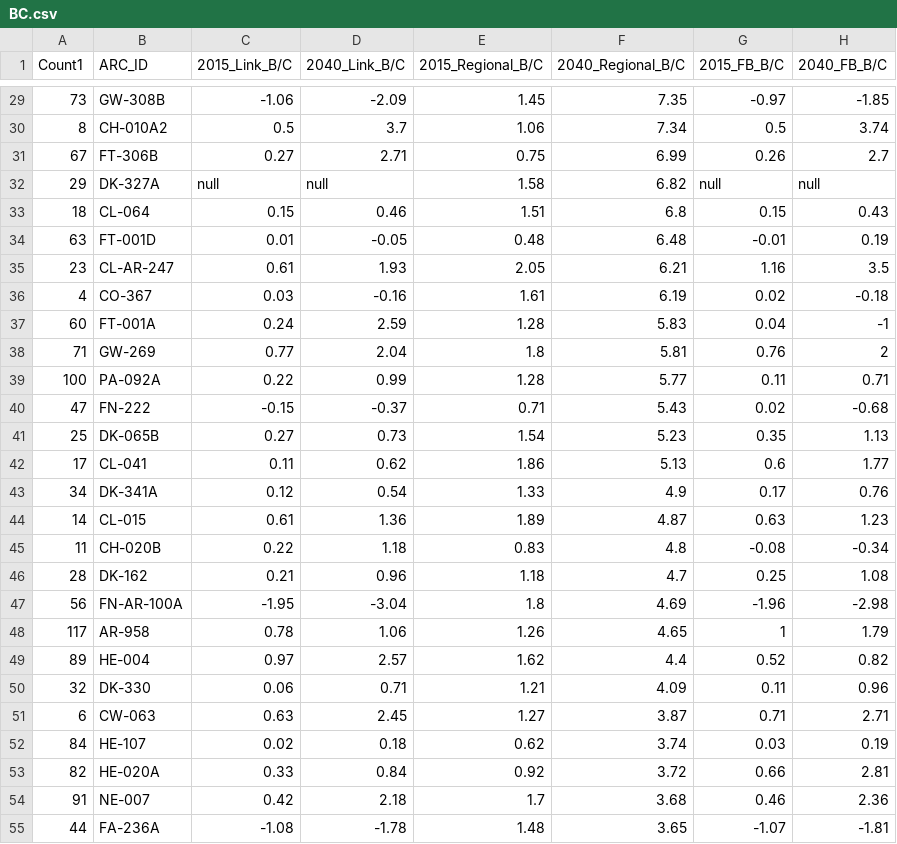
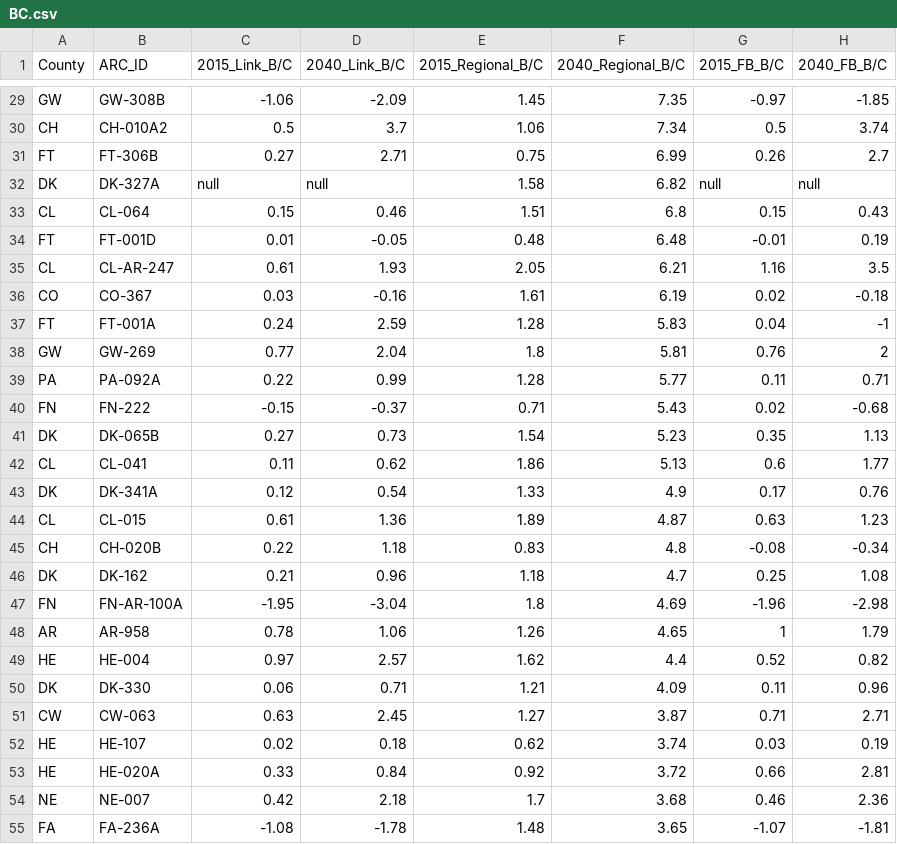
Before and after one commit to lslangley/ProjectEval, a CSV file: BC.csv, drawn as a sheet; only a part is shown, gaps mark what is left out; the diff covers the shown part only; the diff names each change by its address in the sheet, - before the commit and + after, or states it on an @@ line.

Commit message:
County field added

```diff
--- a/BC.csv
+++ b/BC.csv
-A1: Count1
+A1: County
-A29 (County): 73
+A29 (County): GW
-A30 (County): 8
+A30 (County): CH
-A31 (County): 67
+A31 (County): FT
-A32 (County): 29
+A32 (County): DK
-A33 (County): 18
+A33 (County): CL
-A34 (County): 63
+A34 (County): FT
-A35 (County): 23
+A35 (County): CL
-A36 (County): 4
+A36 (County): CO
-A37 (County): 60
+A37 (County): FT
-A38 (County): 71
+A38 (County): GW
-A39 (County): 100
+A39 (County): PA
-A40 (County): 47
+A40 (County): FN
-A41 (County): 25
+A41 (County): DK
-A42 (County): 17
+A42 (County): CL
-A43 (County): 34
+A43 (County): DK
-A44 (County): 14
+A44 (County): CL
-A45 (County): 11
+A45 (County): CH
-A46 (County): 28
+A46 (County): DK
-A47 (County): 56
+A47 (County): FN
-A48 (County): 117
+A48 (County): AR
-A49 (County): 89
+A49 (County): HE
-A50 (County): 32
+A50 (County): DK
-A51 (County): 6
+A51 (County): CW
-A52 (County): 84
+A52 (County): HE
-A53 (County): 82
+A53 (County): HE
-A54 (County): 91
+A54 (County): NE
-A55 (County): 44
+A55 (County): FA
```
Also changed, not shown: 82 edited cells elsewhere in this file.
